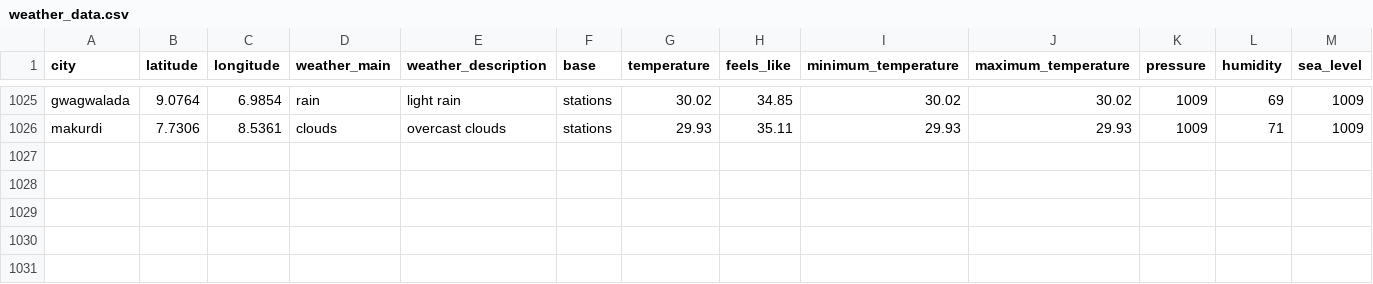
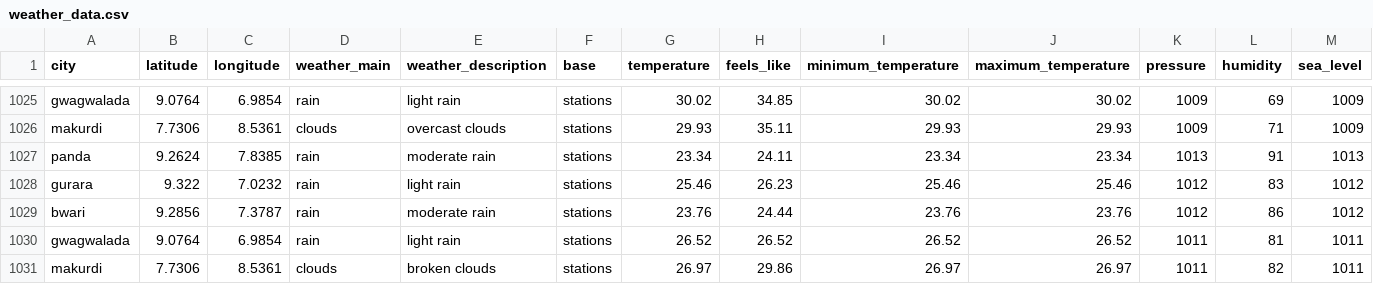
Before and after one commit to Jeremiahameh/weather-etl-project, a CSV file: weather_data.csv, drawn as a sheet; only a part is shown, gaps mark what is left out; rows hold the shown columns only; the diff names each change by its address in the sheet, - before the commit and + after, or states it on an @@ line.

```diff
--- a/weather_data.csv
+++ b/weather_data.csv
+row 1027: panda | 9.2624 | 7.8385 | rain | moderate rain | stations | 23.34 | 24.11 | 23.34 | 23.34 | 1013 | 91 | 1013
+row 1028: gurara | 9.322 | 7.0232 | rain | light rain | stations | 25.46 | 26.23 | 25.46 | 25.46 | 1012 | 83 | 1012
+row 1029: bwari | 9.2856 | 7.3787 | rain | moderate rain | stations | 23.76 | 24.44 | 23.76 | 23.76 | 1012 | 86 | 1012
+row 1030: gwagwalada | 9.0764 | 6.9854 | rain | light rain | stations | 26.52 | 26.52 | 26.52 | 26.52 | 1011 | 81 | 1011
+row 1031: makurdi | 7.7306 | 8.5361 | clouds | broken clouds | stations | 26.97 | 29.86 | 26.97 | 26.97 | 1011 | 82 | 1011
```
